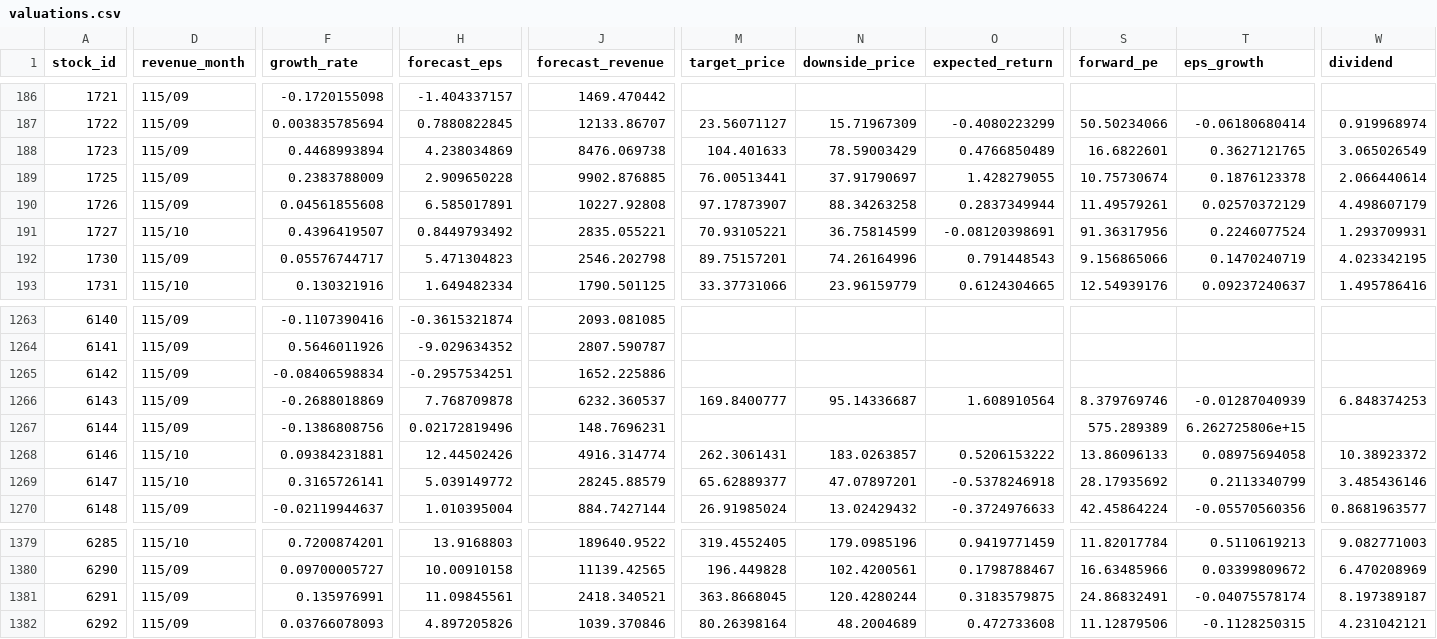
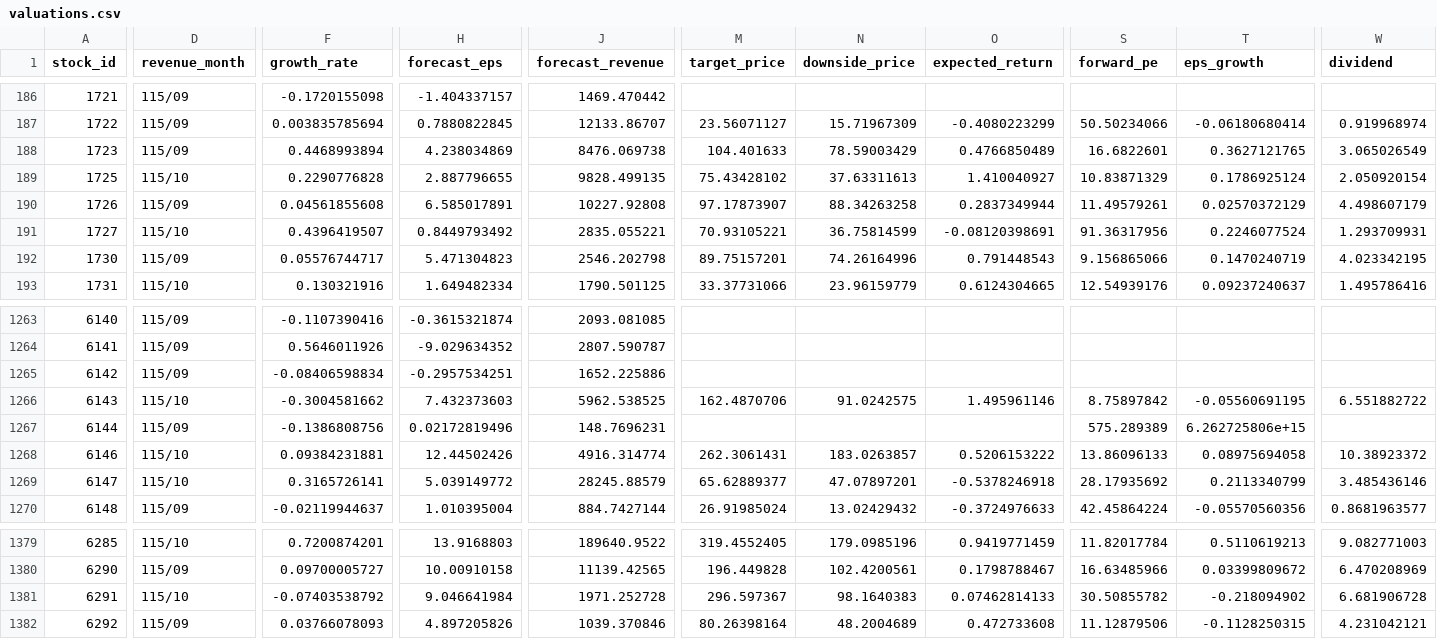
Before and after one commit to metallicatw/tw-six-metrics, a CSV file: data/valuations.csv, drawn as a sheet; only a part is shown, gaps mark what is left out; the diff covers the shown part only; the diff names each change by its address in the sheet, - before the commit and + after, or states it on an @@ line.

```diff
--- a/data/valuations.csv
+++ b/data/valuations.csv
-D189 (revenue_month): 115/09
+D189 (revenue_month): 115/10
-F189 (growth_rate): 0.2383788009
+F189 (growth_rate): 0.2290776828
-H189 (forecast_eps): 2.909650228
+H189 (forecast_eps): 2.887796655
-J189 (forecast_revenue): 9902.876885
+J189 (forecast_revenue): 9828.499135
-M189 (target_price): 76.00513441
+M189 (target_price): 75.43428102
-N189 (downside_price): 37.91790697
+N189 (downside_price): 37.63311613
-O189 (expected_return): 1.428279055
+O189 (expected_return): 1.410040927
-S189 (forward_pe): 10.75730674
+S189 (forward_pe): 10.83871329
-T189 (eps_growth): 0.1876123378
+T189 (eps_growth): 0.1786925124
-W189 (dividend): 2.066440614
+W189 (dividend): 2.050920154
-D1266 (revenue_month): 115/09
+D1266 (revenue_month): 115/10
-F1266 (growth_rate): -0.2688018869
+F1266 (growth_rate): -0.3004581662
-H1266 (forecast_eps): 7.768709878
+H1266 (forecast_eps): 7.432373603
-J1266 (forecast_revenue): 6232.360537
+J1266 (forecast_revenue): 5962.538525
-M1266 (target_price): 169.8400777
+M1266 (target_price): 162.4870706
-N1266 (downside_price): 95.14336687
+N1266 (downside_price): 91.0242575
-O1266 (expected_return): 1.608910564
+O1266 (expected_return): 1.495961146
-S1266 (forward_pe): 8.379769746
+S1266 (forward_pe): 8.75897842
-T1266 (eps_growth): -0.01287040939
+T1266 (eps_growth): -0.05560691195
-W1266 (dividend): 6.848374253
+W1266 (dividend): 6.551882722
-D1381 (revenue_month): 115/09
+D1381 (revenue_month): 115/10
-F1381 (growth_rate): 0.135976991
+F1381 (growth_rate): -0.07403538792
-H1381 (forecast_eps): 11.09845561
+H1381 (forecast_eps): 9.046641984
-J1381 (forecast_revenue): 2418.340521
+J1381 (forecast_revenue): 1971.252728
-M1381 (target_price): 363.8668045
+M1381 (target_price): 296.597367
-N1381 (downside_price): 120.4280244
+N1381 (downside_price): 98.1640383
-O1381 (expected_return): 0.3183579875
+O1381 (expected_return): 0.07462814133
-S1381 (forward_pe): 24.86832491
+S1381 (forward_pe): 30.50855782
-T1381 (eps_growth): -0.04075578174
+T1381 (eps_growth): -0.218094902
-W1381 (dividend): 8.197389187
+W1381 (dividend): 6.681906728
```
Also changed, not shown: 20 edited cells elsewhere in this file, 8 other files.
